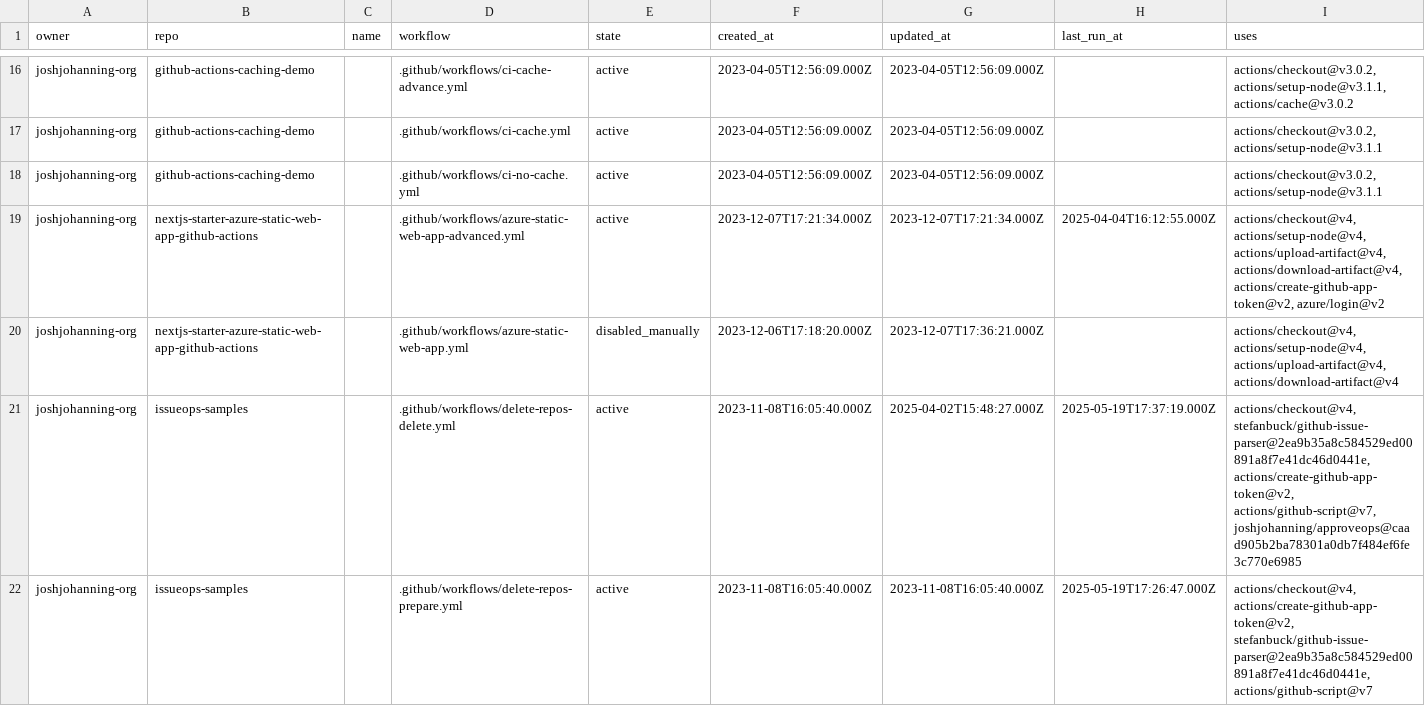
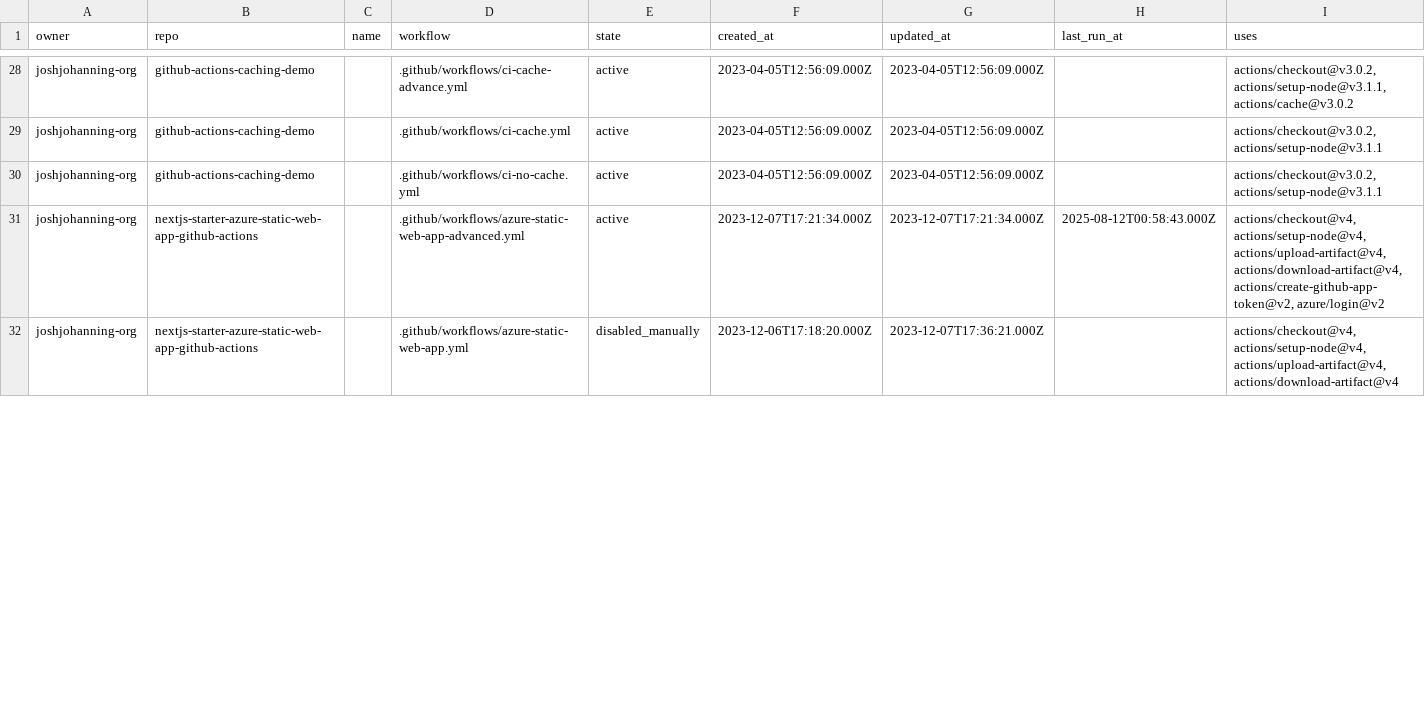
Before and after one commit to joshjohanning-org/export-actions-usage-report, a CSV file: actions-output.csv, drawn as a sheet; only a part is shown, gaps mark what is left out; the diff covers the shown part only.

```diff
--- a/actions-output.csv
+++ b/actions-output.csv
@@ -18,5 +30,3 @@ joshjohanning-org,github-actions-caching-demo,,.github/workflows/ci-cache.yml,ac
 joshjohanning-org,github-actions-caching-demo,,.github/workflows/ci-no-cache.yml,active,2023-04-05T12:56:09.000Z,2023-04-05T12:56:09.000Z,,"actions/checkout@v3.0.2, actions/setup-node@v3.1.1"
-joshjohanning-org,nextjs-starter-azure-static-web-app-github-actions,,.github/workflows/azure-static-web-app-advanced.yml,active,2023-12-07T17:21:34.000Z,2023-12-07T17:21:34.000Z,2025-04-04T16:12:55.000Z,"actions/checkout@v4, actions/setup-node@v4, actions/upload-artifact@v4, actions/download-artifact@v4, actions/create-github-app-token@v2, azure/login@v2"
+joshjohanning-org,nextjs-starter-azure-static-web-app-github-actions,,.github/workflows/azure-static-web-app-advanced.yml,active,2023-12-07T17:21:34.000Z,2023-12-07T17:21:34.000Z,2025-08-12T00:58:43.000Z,"actions/checkout@v4, actions/setup-node@v4, actions/upload-artifact@v4, actions/download-artifact@v4, actions/create-github-app-token@v2, azure/login@v2"
 joshjohanning-org,nextjs-starter-azure-static-web-app-github-actions,,.github/workflows/azure-static-web-app.yml,disabled_manually,2023-12-06T17:18:20.000Z,2023-12-07T17:36:21.000Z,,"actions/checkout@v4, actions/setup-node@v4, actions/upload-artifact@v4, actions/download-artifact@v4"
-joshjohanning-org,issueops-samples,,.github/workflows/delete-repos-delete.yml,active,2023-11-08T16:05:40.000Z,2025-04-02T15:48:27.000Z,2025-05-19T17:37:19.000Z,"actions/checkout@v4, stefanbuck/github-issue-parser@2ea9b35a8c584529ed00891a8f7e41dc46d0441e, actions/create-github-app-token@v2, actions/github-script@v7, joshjohanning/approveops@caad905b2ba78301a0db7f484ef6fe3c770e6985"
-joshjohanning-org,issueops-samples,,.github/workflows/delete-repos-prepare.yml,active,2023-11-08T16:05:40.000Z,2023-11-08T16:05:40.000Z,2025-05-19T17:26:47.000Z,"actions/checkout@v4, actions/create-github-app-token@v2, stefanbuck/github-issue-parser@2ea9b35a8c584529ed00891a8f7e41dc46d0441e, actions/github-script@v7"
```
Also changed, not shown: 15 added rows, 6 removed rows and 10 edited cells elsewhere in this file, 2 other files.
